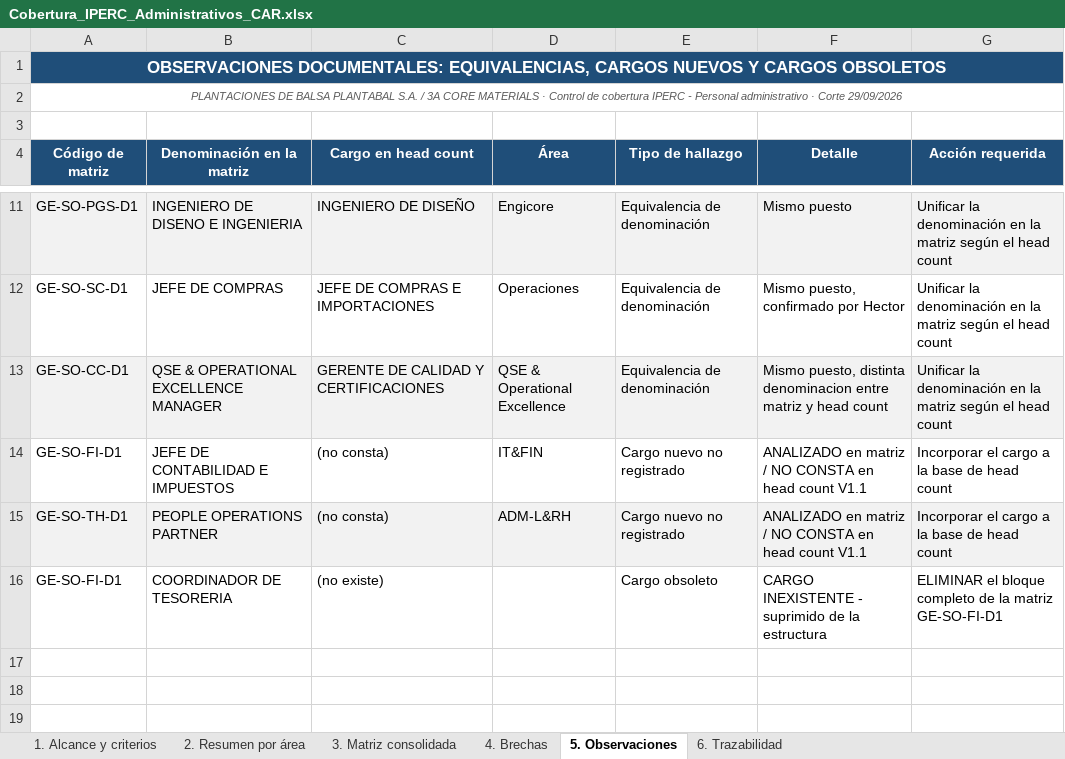
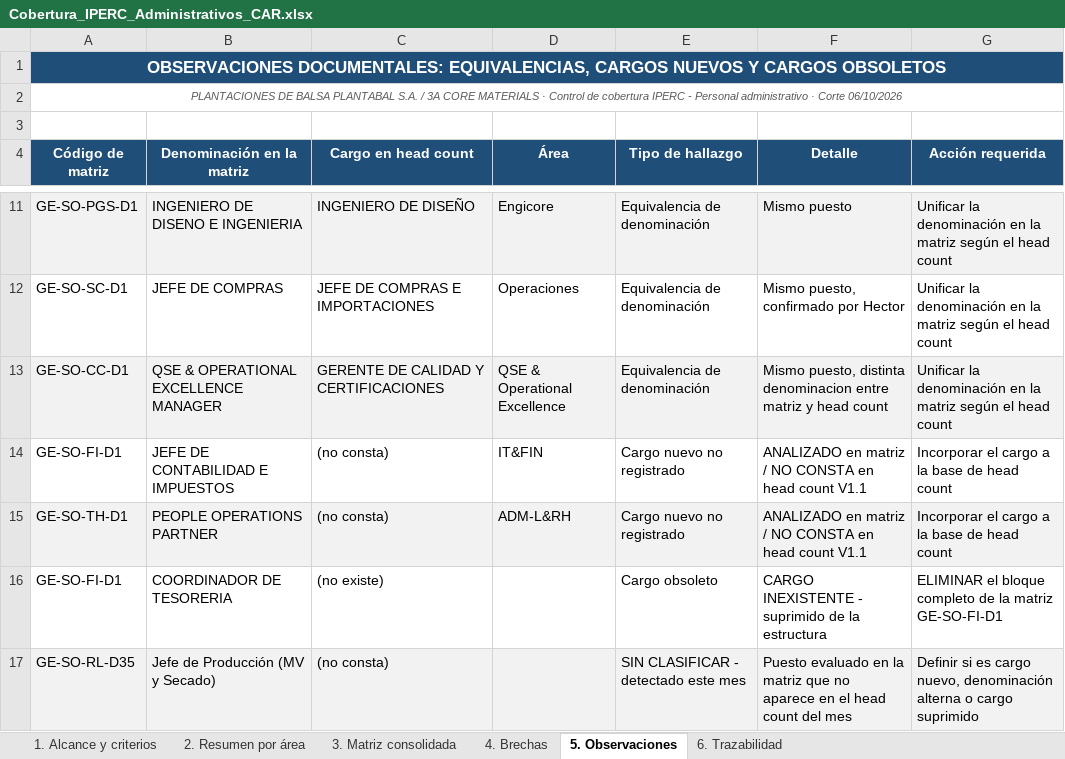
Before and after one commit to hectorclavijoayala88/tratamiento_CAR-s, an Excel workbook: Cobertura_IPERC_Administrativos_CAR.xlsx, sheet 5. Observaciones, drawn as a sheet; only a part is shown, gaps mark what is left out; values as stored, in another font and other column widths than the file's, no borders; the diff names each change by its address in the sheet, - before the commit and + after, or states it on an @@ line.

```diff
--- a/Cobertura_IPERC_Administrativos_CAR.xlsx (sheet 5. Observaciones)
+++ b/Cobertura_IPERC_Administrativos_CAR.xlsx (sheet 5. Observaciones)
-A2 (Código de matriz): …· Corte 29/09/2026
+A2 (Código de matriz): …· Corte 06/10/2026
+row 17: GE-SO-RL-D35 | Jefe de Producción (MV y Secado) | (no consta) |  | SIN CLASIFICAR - detectado este mes | Puesto evaluado en la matriz que no aparece en el head count del mes | Definir si es cargo nuevo, denominación alterna o cargo suprimido
```
Also changed, not shown: sheet 2. Resumen por área, sheet 6. Trazabilidad, sheet 3. Matriz consolidada, sheet 4. Brechas, sheet 1. Alcance y criterios, 4 other files.
